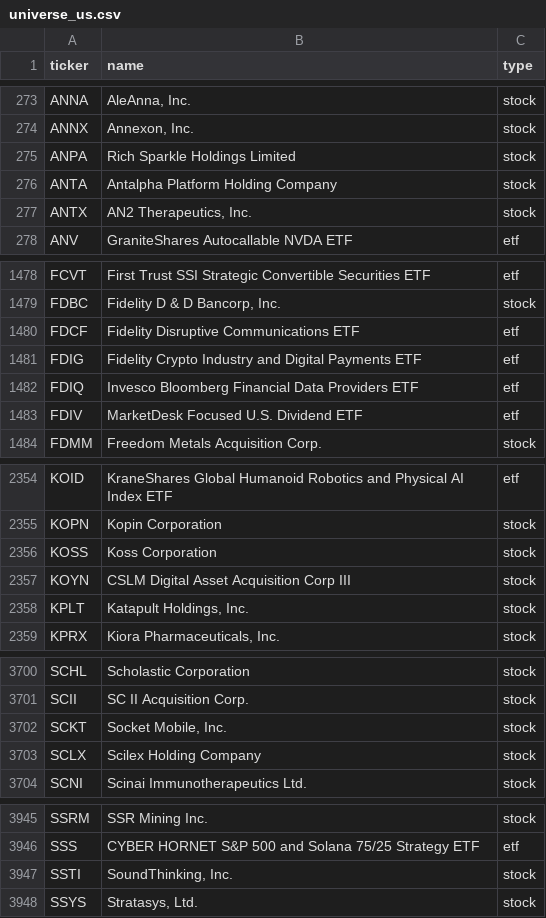
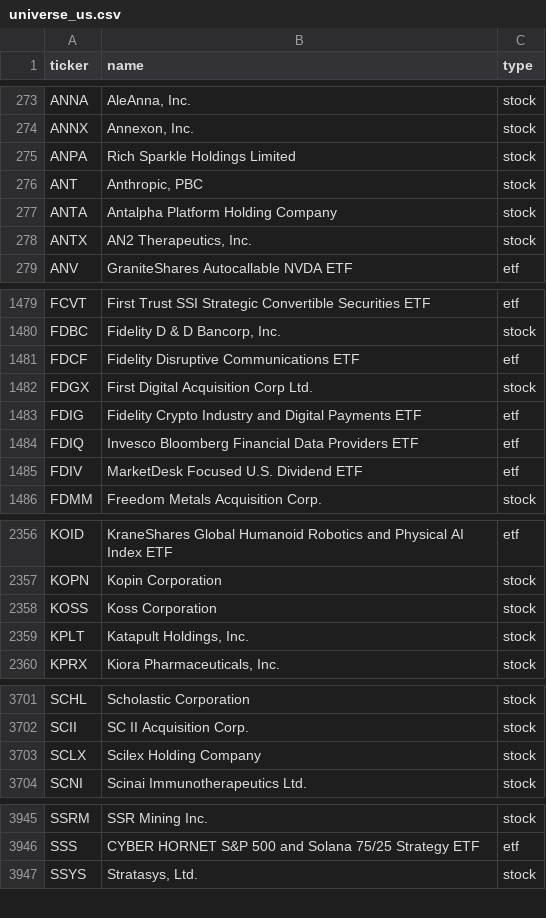
Before and after one commit to vickarzz/stock-screener, a CSV file: data/universe_us.csv, drawn as a sheet; only a part is shown, gaps mark what is left out; the diff covers the shown part only.

```diff
--- a/data/universe_us.csv
+++ b/data/universe_us.csv
@@ -275,2 +275,3 @@ ANNX,"Annexon, Inc.",stock
 ANPA,Rich Sparkle Holdings Limited,stock
+ANT,"Anthropic, PBC",stock
 ANTA,Antalpha Platform Holding Company,stock
@@ -1480,2 +1481,3 @@ FDBC,"Fidelity D & D Bancorp, Inc.",stock
 FDCF,Fidelity Disruptive Communications ETF,etf
+FDGX,First Digital Acquisition Corp Ltd.,stock
 FDIG,Fidelity Crypto Industry and Digital Payments ETF,etf
@@ -2356,3 +2358,2 @@ KOPN,Kopin Corporation,stock
 KOSS,Koss Corporation,stock
-KOYN,CSLM Digital Asset Acquisition Corp III,stock
 KPLT,"Katapult Holdings, Inc.",stock
@@ -3701,3 +3702,2 @@ SCHL,Scholastic Corporation,stock
 SCII,SC II Acquisition Corp.,stock
-SCKT,"Socket Mobile, Inc.",stock
 SCLX,Scilex Holding Company,stock
@@ -3946,3 +3946,2 @@ SSRM,SSR Mining Inc.,stock
 SSS,CYBER HORNET S&P 500 and Solana 75/25 Strategy ETF,etf
-SSTI,"SoundThinking, Inc.",stock
 SSYS,"Stratasys, Ltd.",stock
```
Also changed, not shown: 7 added rows, 2 removed rows and 1 edited cell elsewhere in this file, 1 other file.
